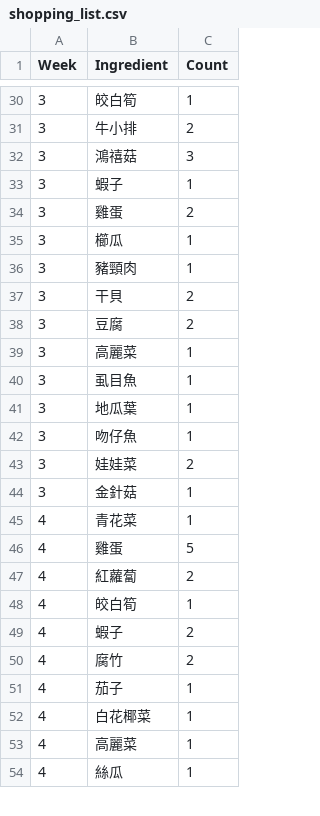
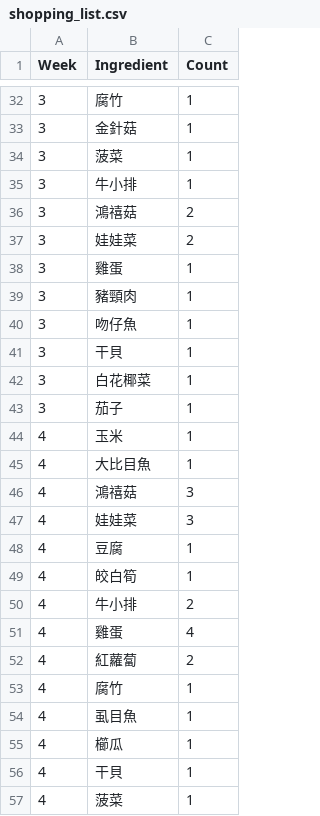
Before and after one commit to TsHuang/Meal_Plan, a CSV file: shopping_list.csv, drawn as a sheet; only a part is shown, gaps mark what is left out; the diff covers the shown part only.

```diff
--- a/shopping_list.csv
+++ b/shopping_list.csv
@@ -30,25 +32,26 @@
-3,皎白筍,1
-3,牛小排,2
-3,鴻禧菇,3
-3,蝦子,1
-3,雞蛋,2
-3,櫛瓜,1
+3,腐竹,1
+3,金針菇,1
+3,菠菜,1
+3,牛小排,1
+3,鴻禧菇,2
+3,娃娃菜,2
+3,雞蛋,1
 3,豬頸肉,1
-3,干貝,2
-3,豆腐,2
-3,高麗菜,1
-3,虱目魚,1
-3,地瓜葉,1
 3,吻仔魚,1
-3,娃娃菜,2
-3,金針菇,1
-4,青花菜,1
-4,雞蛋,5
+3,干貝,1
+3,白花椰菜,1
+3,茄子,1
+4,玉米,1
+4,大比目魚,1
+4,鴻禧菇,3
+4,娃娃菜,3
+4,豆腐,1
+4,皎白筍,1
+4,牛小排,2
+4,雞蛋,4
 4,紅蘿蔔,2
-4,皎白筍,1
-4,蝦子,2
-4,腐竹,2
-4,茄子,1
-4,白花椰菜,1
-4,高麗菜,1
-4,絲瓜,1
+4,腐竹,1
+4,虱目魚,1
+4,櫛瓜,1
+4,干貝,1
+4,菠菜,1
```
Also changed, not shown: 14 added rows, 5 removed rows, 3 moved rows and 17 edited cells elsewhere in this file, dishes.csv, meal_plan.csv, 5 other files.
